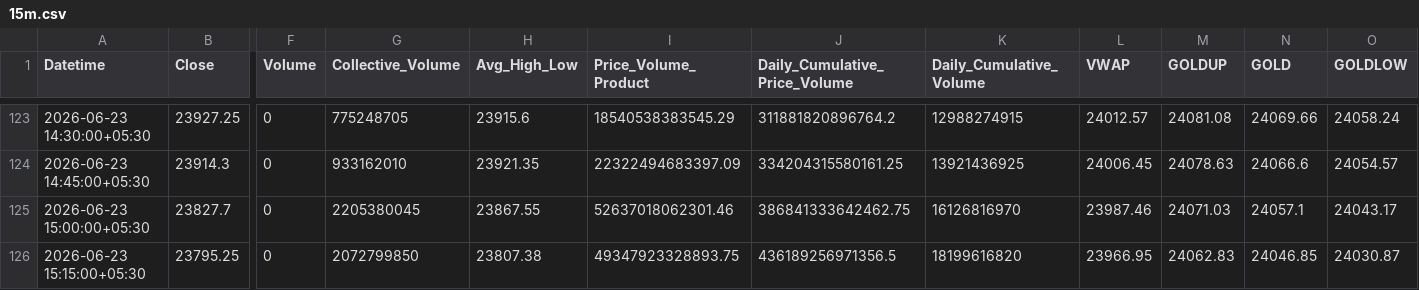
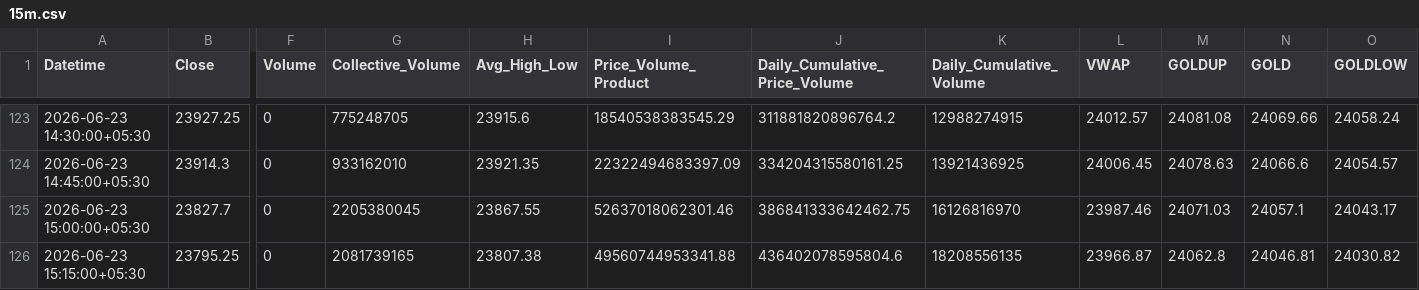
Before and after one commit to rahuljoshin/TradingBOT, a CSV file: 15m.csv, drawn as a sheet; only a part is shown, gaps mark what is left out; the diff names each change by its address in the sheet, - before the commit and + after, or states it on an @@ line.

Commit message:
Update market data CSV: Tue Jun 23 10:26:25 UTC 2026

```diff
--- a/15m.csv
+++ b/15m.csv
-G126 (Collective_Volume): 2072799850
+G126 (Collective_Volume): 2081739165
-I126 (Price_Volume_Product): 49347923328893.75
+I126 (Price_Volume_Product): 49560744953341.88
-J126 (Daily_Cumulative_Price_Volume): 436189256971356.5
+J126 (Daily_Cumulative_Price_Volume): 436402078595804.6
-K126 (Daily_Cumulative_Volume): 18199616820
+K126 (Daily_Cumulative_Volume): 18208556135
-L126 (VWAP): 23966.95
+L126 (VWAP): 23966.87
-M126 (GOLDUP): 24062.83
+M126 (GOLDUP): 24062.8
-N126 (GOLD): 24046.85
+N126 (GOLD): 24046.81
-O126 (GOLDLOW): 24030.87
+O126 (GOLDLOW): 24030.82
```
Also changed, not shown: 1m.csv, 30m.csv, 2 other files.
